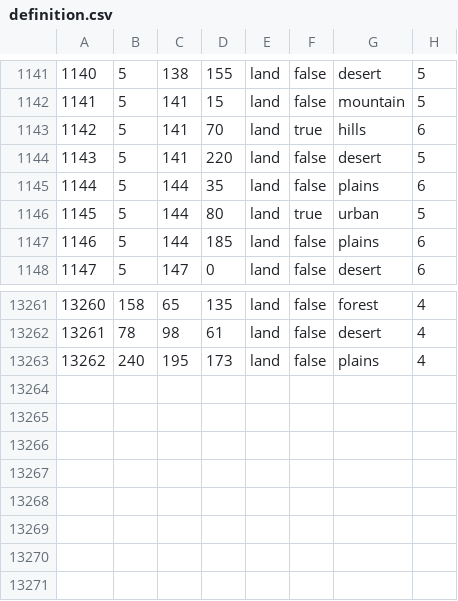
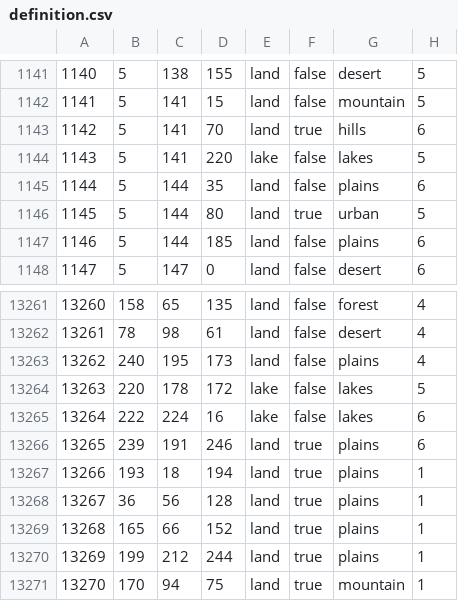
Before and after one commit to LeXus21251/CDL, a CSV file: map/definition.csv, drawn as a sheet; only a part is shown, gaps mark what is left out.

```diff
--- a/map/definition.csv
+++ b/map/definition.csv
@@ -1143,3 +1143,3 @@
 1142;5;141;70;land;true;hills;6
-1143;5;141;220;land;false;desert;5
+1143;5;141;220;lake;false;lakes;5
 1144;5;144;35;land;false;plains;6
@@ -13263 +13263,9 @@
 13262;240;195;173;land;false;plains;4
+13263;220;178;172;lake;false;lakes;5
+13264;222;224;16;lake;false;lakes;6
+13265;239;191;246;land;true;plains;6
+13266;193;18;194;land;true;plains;1
+13267;36;56;128;land;true;plains;1
+13268;165;66;152;land;true;plains;1
+13269;199;212;244;land;true;plains;1
+13270;170;94;75;land;true;mountain;1
```
Also changed, not shown: map/definition.csv.fixed.csv, 49 other files.
